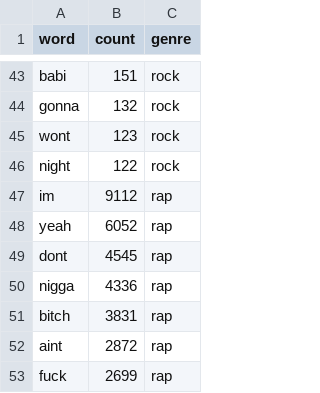
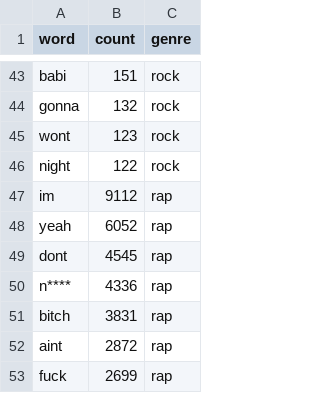
Before and after one commit to daphne-yang/spotify-visualizations, a CSV file: cleaned_data/lyric_frequencies/top15_all_genres_lyric_frequencies.csv, drawn as a sheet; only a part is shown, gaps mark what is left out.

```diff
--- a/cleaned_data/lyric_frequencies/top15_all_genres_lyric_frequencies.csv
+++ b/cleaned_data/lyric_frequencies/top15_all_genres_lyric_frequencies.csv
@@ -49,3 +49,3 @@ yeah,6052,rap
 dont,4545,rap
-nigga,4336,rap
+n****,4336,rap
 bitch,3831,rap
```
Also changed, not shown: 5 other files.
